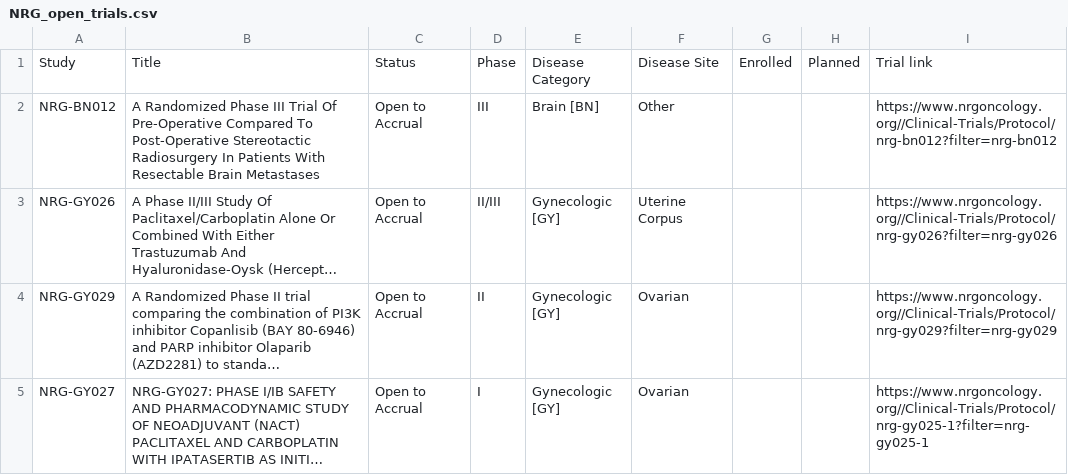
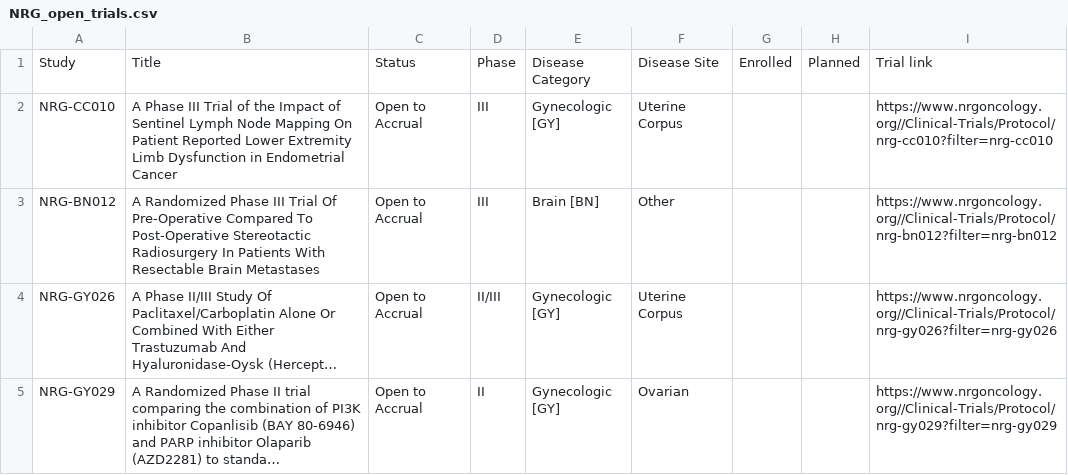
Before and after one commit to bbennett80/nrg_oncology, a CSV file: NRG_open_trials.csv, drawn as a sheet; only a part is shown; the shorter side is filled out with more unchanged rows; long unchanged cells end in ….

```diff
--- a/NRG_open_trials.csv
+++ b/NRG_open_trials.csv
@@ -1,2 +1,3 @@
 Study,Title,Status,Phase,Disease Category,Disease Site,Enrolled,Planned,Trial link
+NRG-CC010,A Phase III Trial of the Impact of Sentinel Lymph Node Mapping On Patient Reported Lower Extremity Limb Dysfunction in Endometrial Cancer,Open to Accrual,III,Gynecologic [GY],Uterine Corpus,,,https://www.nrgoncology.org//Clinical-Trials/Protocol/nrg-cc010?filter=nrg-cc010
 NRG-BN012,A Randomized Phase III Trial Of Pre-Operative Compared To Post-Operative Stereotactic Radiosurgery In Patients With Resectable Brain Metastases,Open to Accrual,III,Brain [BN],Other,,,https://www.nrgoncology.org//Clinical-Trials/Protocol/nrg-bn012?filter=nrg-bn012
```
Also changed, not shown: 1 other file.
